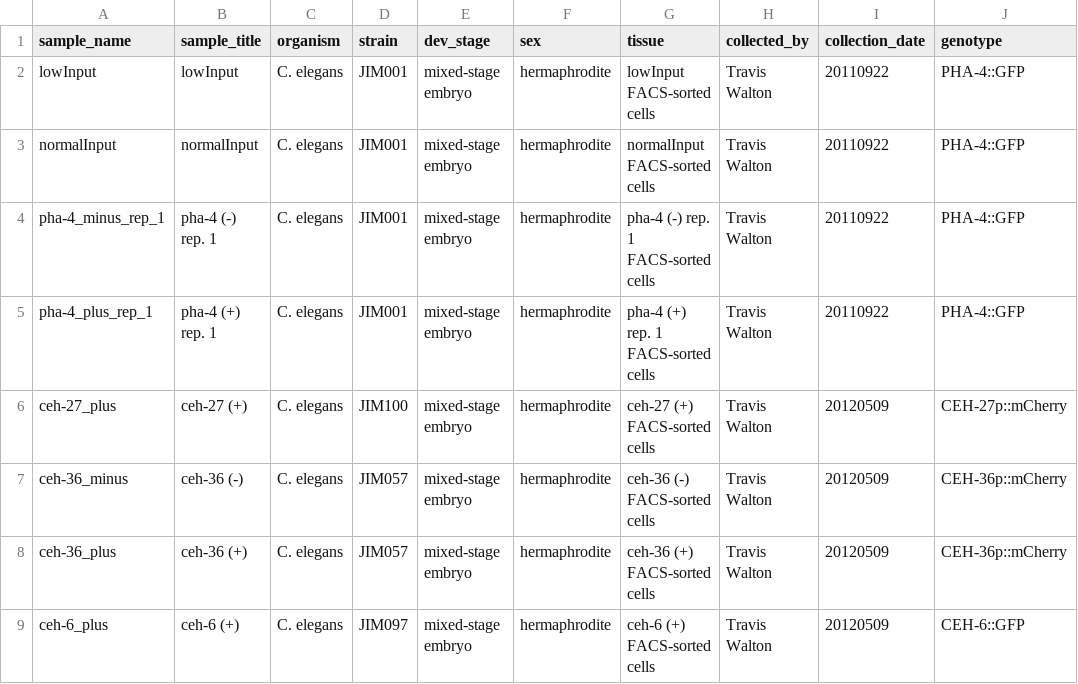
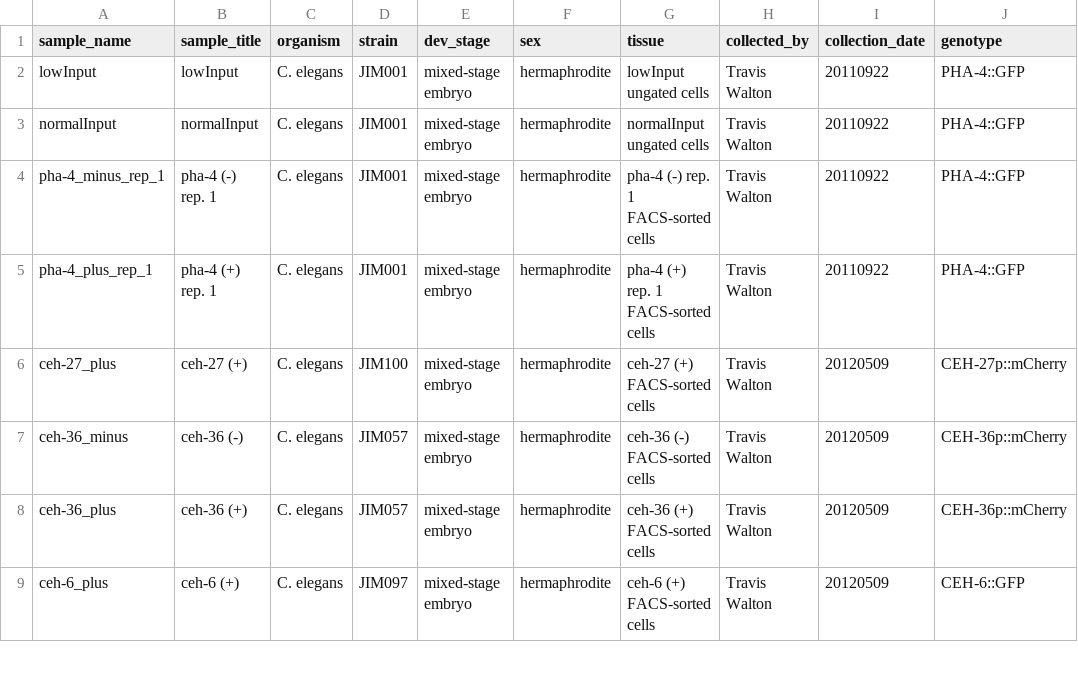
Before and after one commit to joshtburdick/worm, a TSV file: unmix/seq/quant/SRA_BioSample.tsv, drawn as a sheet; only a part is shown.

Commit message:
Slightly tweaked names of two samples.

```diff
--- a/unmix/seq/quant/SRA_BioSample.tsv
+++ b/unmix/seq/quant/SRA_BioSample.tsv
@@ -1,4 +1,4 @@
 sample_name	sample_title	organism	strain	dev_stage	sex	tissue	collected_by	collection_date	genotype
-lowInput	lowInput	C. elegans	JIM001	mixed-stage embryo	hermaphrodite	lowInput FACS-sorted cells	Travis Walton	20110922	PHA-4::GFP
-normalInput	normalInput	C. elegans	JIM001	mixed-stage embryo	hermaphrodite	normalInput FACS-sorted cells	Travis Walton	20110922	PHA-4::GFP
+lowInput	lowInput	C. elegans	JIM001	mixed-stage embryo	hermaphrodite	lowInput ungated cells	Travis Walton	20110922	PHA-4::GFP
+normalInput	normalInput	C. elegans	JIM001	mixed-stage embryo	hermaphrodite	normalInput ungated cells	Travis Walton	20110922	PHA-4::GFP
 pha-4_minus_rep_1	pha-4 (-) rep. 1	C. elegans	JIM001	mixed-stage embryo	hermaphrodite	pha-4 (-) rep. 1 FACS-sorted cells	Travis Walton	20110922	PHA-4::GFP
```
